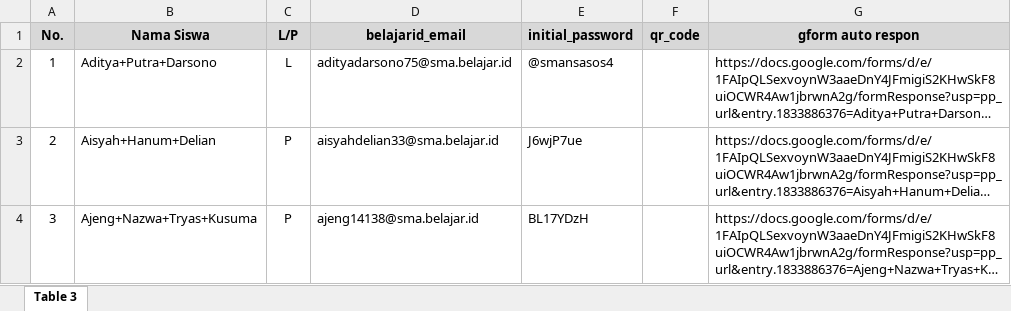
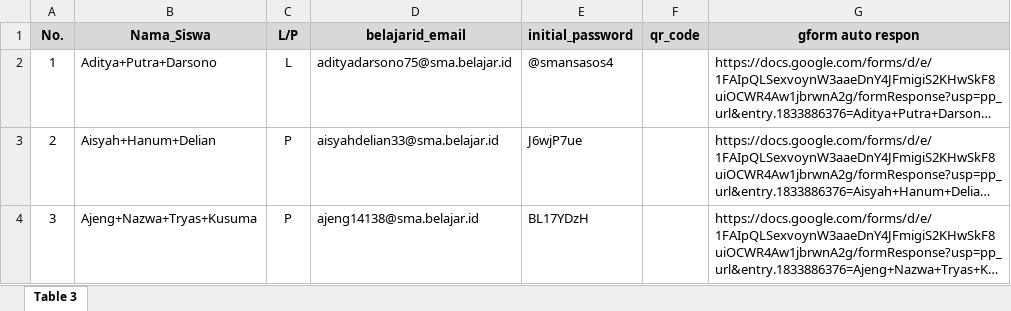
Before and after one commit to PannDev/GraduOsis, an Excel workbook: aset/xlsx/XII IPS 4 Belajar ID.xlsx, sheet Table 3, drawn as a sheet; only a part is shown; long unchanged cells end in …; values as stored, in another font and other column widths than the file's, no borders; the diff names each change by its address in the sheet, - before the commit and + after, or states it on an @@ line.

Commit message:
change to nama_siswa

```diff
--- a/aset/xlsx/XII IPS 4 Belajar ID.xlsx (sheet Table 3)
+++ b/aset/xlsx/XII IPS 4 Belajar ID.xlsx (sheet Table 3)
-B1: Nama Siswa
+B1: Nama_Siswa
```
Also changed, not shown: aset/xlsx/XII IPS 1 Belajar ID.xlsx, aset/xlsx/XII MIPA 3 Belajar ID.xlsx, 9 other files.
